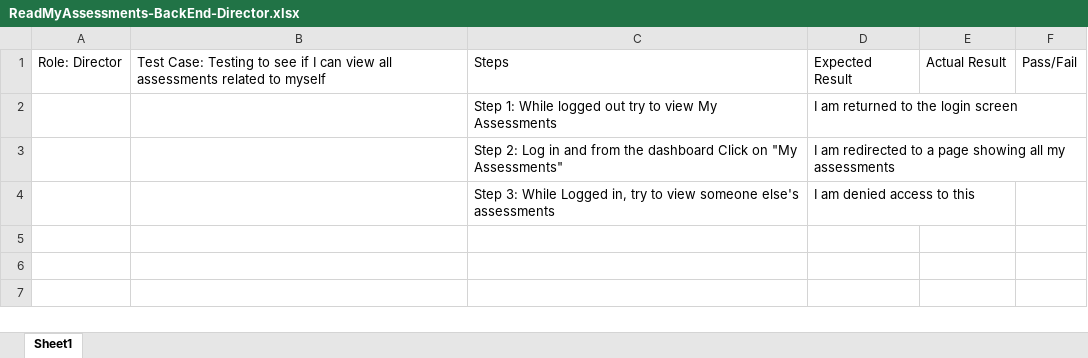
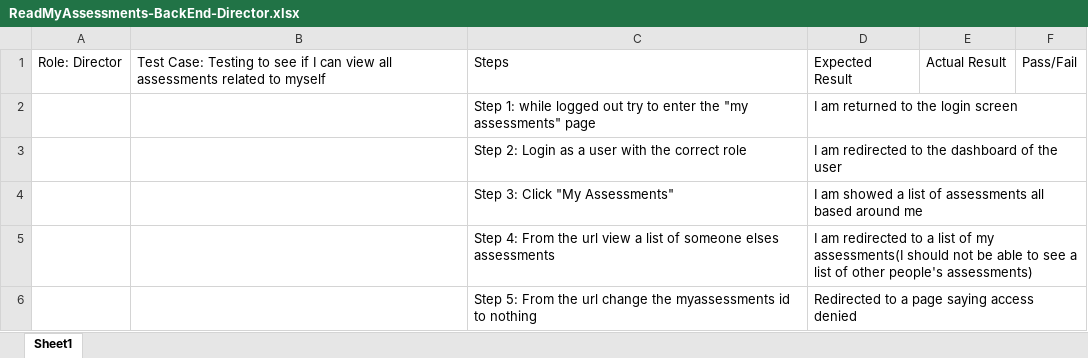
Before and after one commit to Dewdes/ORA_Current, an Excel workbook: TestCases/Back End/ReadMyAssessments-BackEnd-Director.xlsx, sheet Sheet1, drawn as a sheet; values as stored, in another font and other column widths than the file's, no borders; removed rows and columns are numbered as before the commit, all else as after; the diff names each change by its address in the sheet, - before the commit and + after, or states it on an @@ line.

Commit message:
Added an updated version of the test cases

```diff
--- a/TestCases/Back End/ReadMyAssessments-BackEnd-Director.xlsx (sheet Sheet1)
+++ b/TestCases/Back End/ReadMyAssessments-BackEnd-Director.xlsx (sheet Sheet1)
-C2: Step 1: While logged out try to view My Assessments
+C2: Step 1: while logged out try to enter the "my assessments" page
-row 3:  |  | Step 2: Log in and from the dashboard Click on "My Assessments" | I am redirected to a page showing all my assessments
-row 4:  |  | Step 3: While Logged in, try to view someone else's assessments | I am denied access to this
+row 3:  |  | Step 2: Login as a user with the correct role | I am redirected to the dashboard of the user
+row 4:  |  | Step 3: Click "My Assessments" | I am showed a list of assessments all based around me
+row 5:  |  | Step 4: From the url view a list of someone elses assessments | I am redirected to a list of my assessments(I should not be able to see a list of other people's assessments)
+row 6:  |  | Step 5: From the url change the myassessments id to nothing | Redirected to a page saying access denied
```
Also changed, not shown: TestCases/Back End/ReadEmployees-BackEnd-Admin.xlsx, TestCases/Back End/ReadMyAssessments-BackEnd-Employee.xlsx, 15 other files.
